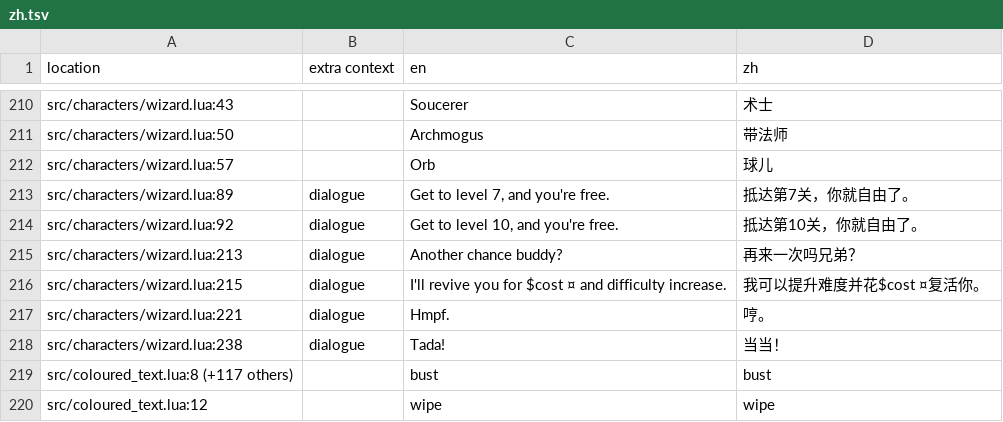
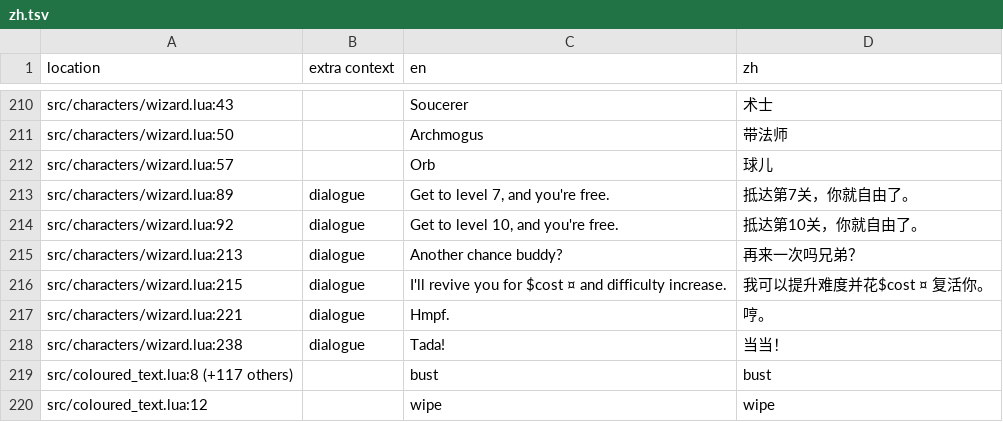
Before and after one commit to 1bardesign/dhne-translation, a TSV file: zh.tsv, drawn as a sheet; only a part is shown, gaps mark what is left out; the diff covers the shown part only.

Commit message:
merged new zh.tsv manually

```diff
--- a/zh.tsv
+++ b/zh.tsv
@@ -215,3 +215,3 @@ src/characters/wizard.lua:92	dialogue	Get to level 10, and you're free.	抵达
 src/characters/wizard.lua:213	dialogue	Another chance buddy?	再来一次吗兄弟？
-src/characters/wizard.lua:215	dialogue	I'll revive you for $cost ¤ and difficulty increase.	我可以提升难度并花$cost ¤复活你。
+src/characters/wizard.lua:215	dialogue	I'll revive you for $cost ¤ and difficulty increase.	我可以提升难度并花$cost ¤ 复活你。
 src/characters/wizard.lua:221	dialogue	Hmpf.	哼。
```
Also changed, not shown: 23 edited cells elsewhere in this file.
